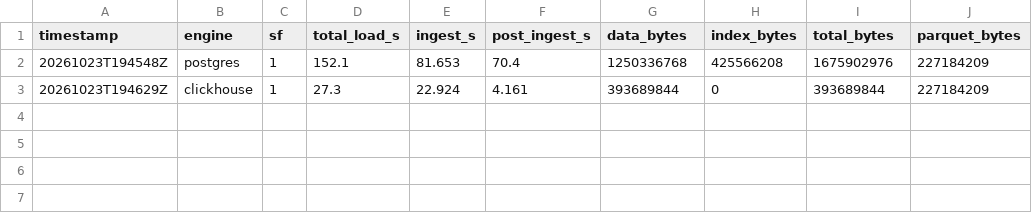
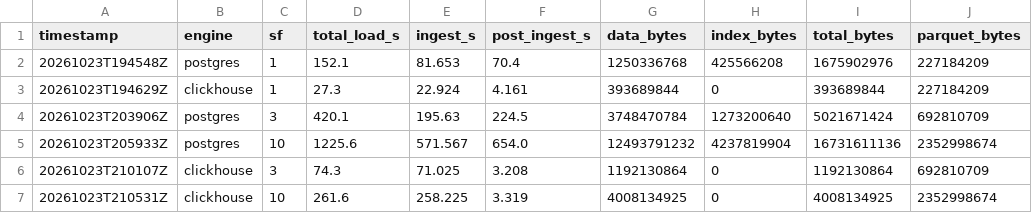
Before and after one commit to adrielidaltoe/databases_benchmark, a CSV file: results/loads.csv, drawn as a sheet.

```diff
--- a/results/loads.csv
+++ b/results/loads.csv
@@ -3 +3,5 @@ timestamp,engine,sf,total_load_s,ingest_s,post_ingest_s,data_bytes,index_bytes,t
 20261023T194629Z,clickhouse,1,27.3,22.924,4.161,393689844,0,393689844,227184209
+20261023T203906Z,postgres,3,420.1,195.63,224.5,3748470784,1273200640,5021671424,692810709
+20261023T205933Z,postgres,10,1225.6,571.567,654.0,12493791232,4237819904,16731611136,2352998674
+20261023T210107Z,clickhouse,3,74.3,71.025,3.208,1192130864,0,1192130864,692810709
+20261023T210531Z,clickhouse,10,261.6,258.225,3.319,4008134925,0,4008134925,2352998674
```
Also changed, not shown: 4 other files.
